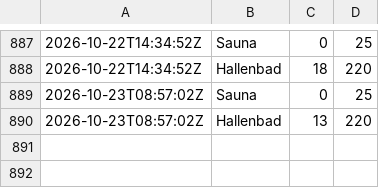
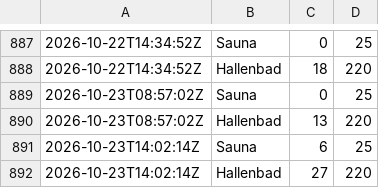
Before and after one commit to Chase22/badino-stats, a CSV file: stats.csv, drawn as a sheet; only a part is shown, gaps mark what is left out; the diff names each change by its address in the sheet, - before the commit and + after, or states it on an @@ line.

```diff
--- a/stats.csv
+++ b/stats.csv
+row 891: 2026-10-23T14:02:14Z | Sauna | 6 | 25
+row 892: 2026-10-23T14:02:14Z | Hallenbad | 27 | 220
```
